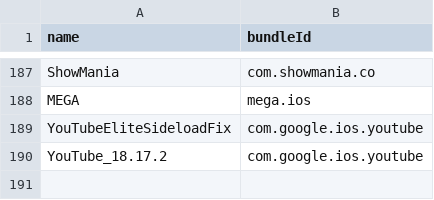
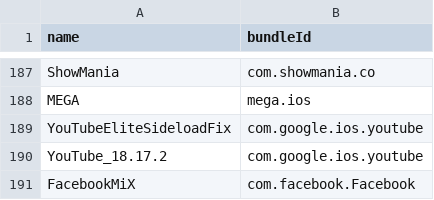
Before and after one commit to Neoncat-OG/TrollStore-IPAs, a CSV file: bundleId.csv, drawn as a sheet; only a part is shown, gaps mark what is left out.

```diff
--- a/bundleId.csv
+++ b/bundleId.csv
@@ -190 +190,2 @@ YouTubeEliteSideloadFix,com.google.ios.youtube
 YouTube_18.17.2,com.google.ios.youtube
+FacebookMiX,com.facebook.Facebook
```
Also changed, not shown: 2 other files.
